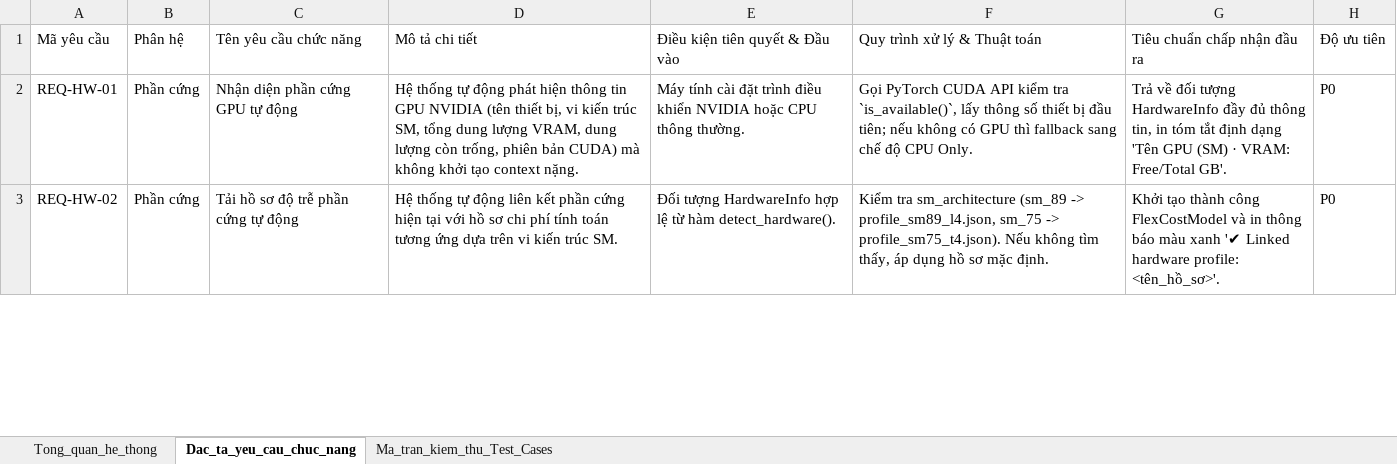
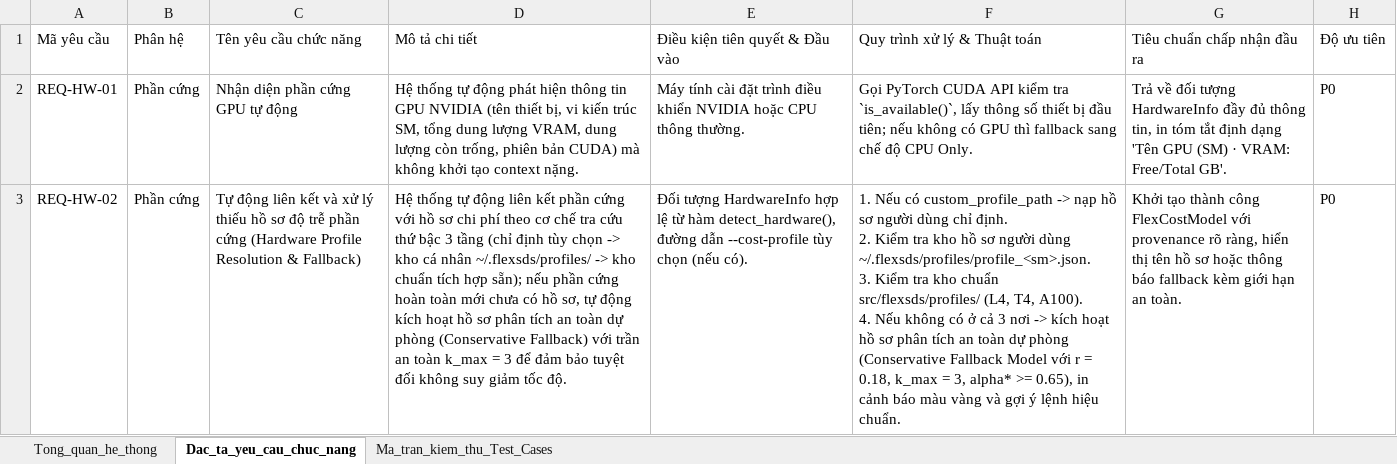
Before and after one commit to theflyingkhui04/do-an-ptit-d22, an Excel workbook: logs/Khoi/spec&plan/flexsds_cli_software_requirements_specification.xlsx, sheet Dac_ta_yeu_cau_chuc_nang, drawn as a sheet; only a part is shown; values as stored, in another font and other column widths than the file's, no borders; ↵ is a line break in a cell; the diff covers the shown part only; the diff names each change by its address in the sheet, - before the commit and + after, or states it on an @@ line.

```diff
--- a/logs/Khoi/spec&plan/flexsds_cli_software_requirements_specification.xlsx (sheet Dac_ta_yeu_cau_chuc_nang)
+++ b/logs/Khoi/spec&plan/flexsds_cli_software_requirements_specification.xlsx (sheet Dac_ta_yeu_cau_chuc_nang)
-C3: Tải hồ sơ độ trễ phần cứng tự động
+C3: Tự động liên kết và xử lý thiếu hồ sơ độ trễ phần cứng (Hardware Profile Resolution & Fallback)
-D3: …phần cứng hiện tại với hồ sơ chi phí tính toán tương ứng dựa trên vi kiến trúc SM.
+D3: …phần cứng với hồ sơ chi phí theo cơ chế tra cứu thứ bậc 3 tầng (chỉ định tùy chọn -> kho cá nhân ~/.flexsds/profiles/ -> kho chuẩn tích hợp sẵn); nếu phần cứng hoàn toàn mới chưa có hồ sơ, tự động kích hoạt hồ sơ phân tích an toàn dự phòng (Conservative Fallback) với trần an toàn k_max = 3 để đảm bảo tuyệt đối không suy giảm tốc độ.
-E3: …từ hàm detect_hardware().
+E3: …từ hàm detect_hardware(), đường dẫn --cost-profile tùy chọn (nếu có).
-F3: Kiểm tra sm_architecture (sm_89 -> profile_sm89_l4.json, sm_75 -> profile_sm75_t4.json). Nếu không tìm thấy, áp dụng hồ sơ mặc định.
+F3: 1. Nếu có custom_profile_path -> nạp hồ sơ người dùng chỉ định. ↵ 2. Kiểm tra kho hồ sơ người dùng ~/.flexsds/profiles/profile_<sm>.json. ↵ 3. Kiểm tra kho chuẩn src/flexsds/profiles/ (L4, T4, A100). ↵ 4. Nếu không có ở cả 3 nơi -> kích hoạt hồ sơ phân tích an toàn dự phòng (Conservative Fallback Model với r = 0.18, k_max = 3, alpha* >= 0.65), in cảnh báo màu vàng và gợi ý lệnh hiệu chuẩn.
-G3: …công FlexCostModel và in thông báo màu xanh '✔ Linked hardware profile: <tên_hồ_sơ>'.
+G3: …công FlexCostModel với provenance rõ ràng, hiển thị tên hồ sơ hoặc thông báo fallback kèm giới hạn an toàn.
```
Also changed, not shown: 1 added row and 10 edited cells elsewhere in this sheet, sheet Ma_tran_kiem_thu_Test_Cases, logs/Khoi/spec&plan/flexsds_cli_system_design_document.xlsx, 7 other files.
